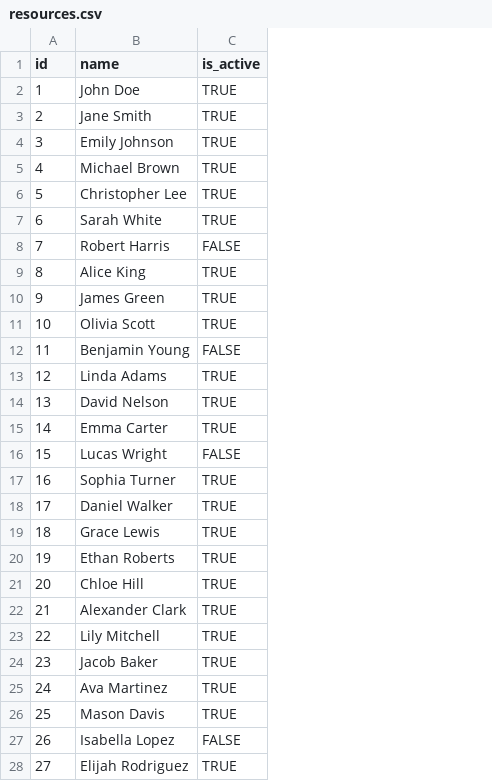
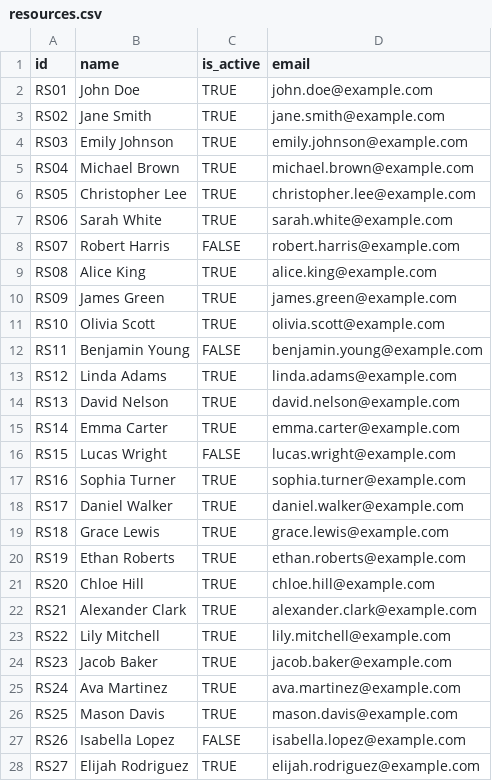
Before and after one commit to itd-apv/rest-api-task, a CSV file: src/main/resources/resources.csv, drawn as a sheet; only a part is shown; the diff covers the shown part only; the diff names each change by its address in the sheet, - before the commit and + after, or states it on an @@ line.

Commit message:
Created Resource XOGXML

```diff
--- a/src/main/resources/resources.csv
+++ b/src/main/resources/resources.csv
+column D (email), rows 2-28: john.doe@example.com | jane.smith@example.com | emily.johnson@example.com | michael.brown@example.com | christopher.lee@example.com | sarah.white@example.com | robert.harris@example.com | alice.king@example.com | james.green@example.com | olivia.scott@example.com | benjamin.young@example.com | linda.adams@example.com | david.nelson@example.com | emma.carter@example.com | lucas.wright@example.com | sophia.turner@example.com | daniel.walker@example.com | grace.lewis@example.com | ethan.roberts@example.com | chloe.hill@example.com | alexander.clark@example.com | lily.mitchell@example.com | jacob.baker@example.com | ava.martinez@example.com | mason.davis@example.com | isabella.lopez@example.com | elijah.rodriguez@example.com
-A2 (id): 1
+A2 (id): RS01
-A3 (id): 2
+A3 (id): RS02
-A4 (id): 3
+A4 (id): RS03
-A5 (id): 4
+A5 (id): RS04
-A6 (id): 5
+A6 (id): RS05
-A7 (id): 6
+A7 (id): RS06
-A8 (id): 7
+A8 (id): RS07
-A9 (id): 8
+A9 (id): RS08
-A10 (id): 9
+A10 (id): RS09
-A11 (id): 10
+A11 (id): RS10
-A12 (id): 11
+A12 (id): RS11
-A13 (id): 12
+A13 (id): RS12
-A14 (id): 13
+A14 (id): RS13
-A15 (id): 14
+A15 (id): RS14
-A16 (id): 15
+A16 (id): RS15
-A17 (id): 16
+A17 (id): RS16
-A18 (id): 17
+A18 (id): RS17
-A19 (id): 18
+A19 (id): RS18
-A20 (id): 19
+A20 (id): RS19
-A21 (id): 20
+A21 (id): RS20
-A22 (id): 21
+A22 (id): RS21
-A23 (id): 22
+A23 (id): RS22
-A24 (id): 23
+A24 (id): RS23
-A25 (id): 24
+A25 (id): RS24
-A26 (id): 25
+A26 (id): RS25
-A27 (id): 26
+A27 (id): RS26
-A28 (id): 27
+A28 (id): RS27
```
Also changed, not shown: 3 edited cells elsewhere in this file, 4 other files.
